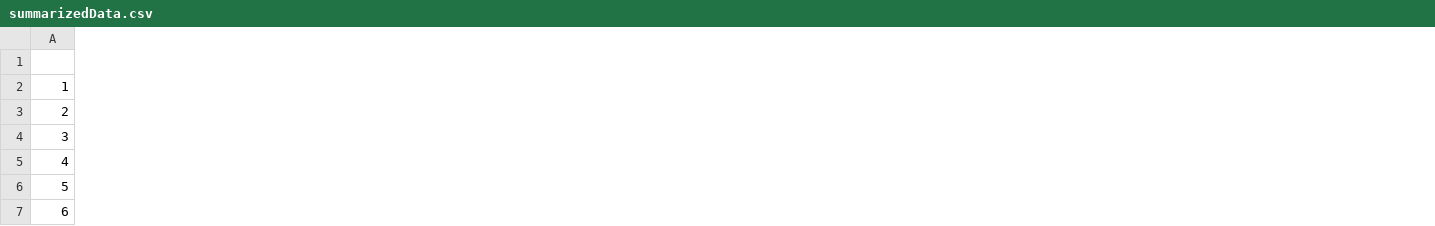
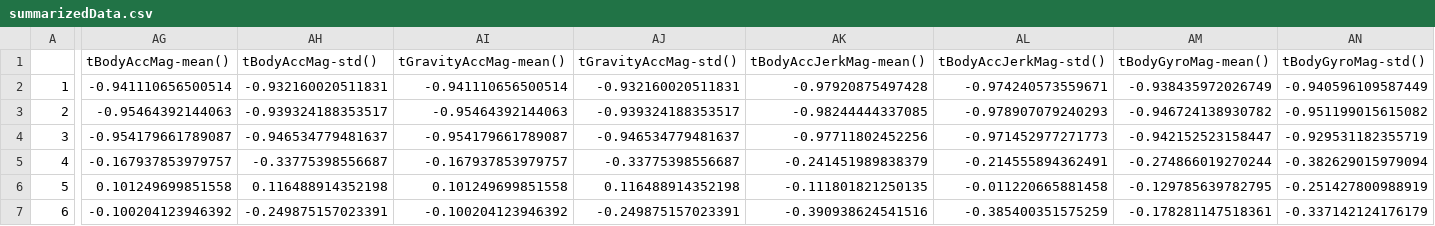
Before and after one commit to nsfphd/CleaningDataWeek4, a CSV file: summarizedData.csv, drawn as a sheet; only a part is shown, gaps mark what is left out; the diff covers the shown part only; the diff names each change by its address in the sheet, - before the commit and + after, or states it on an @@ line.

```diff
--- a/summarizedData.csv
+++ b/summarizedData.csv
+column AG (tBodyAccMag-mean()), rows 2-7: -0.941110656500514 | -0.95464392144063 | -0.954179661789087 | -0.167937853979757 | 0.101249699851558 | -0.100204123946392
+column AH (tBodyAccMag-std()), rows 2-7: -0.932160020511831 | -0.939324188353517 | -0.946534779481637 | -0.33775398556687 | 0.116488914352198 | -0.249875157023391
+column AI (tGravityAccMag-mean()), rows 2-7: -0.941110656500514 | -0.95464392144063 | -0.954179661789087 | -0.167937853979757 | 0.101249699851558 | -0.100204123946392
+column AJ (tGravityAccMag-std()), rows 2-7: -0.932160020511831 | -0.939324188353517 | -0.946534779481637 | -0.33775398556687 | 0.116488914352198 | -0.249875157023391
+column AK (tBodyAccJerkMag-mean()), rows 2-7: -0.97920875497428 | -0.98244444337085 | -0.97711802452256 | -0.241451989838379 | -0.111801821250135 | -0.390938624541516
+column AL (tBodyAccJerkMag-std()), rows 2-7: -0.974240573559671 | -0.978907079240293 | -0.971452977271773 | -0.214555894362491 | -0.011220665881458 | -0.385400351575259
+column AM (tBodyGyroMag-mean()), rows 2-7: -0.938435972026749 | -0.946724138930782 | -0.942152523158447 | -0.274866019270244 | -0.129785639782795 | -0.178281147518361
+column AN (tBodyGyroMag-std()), rows 2-7: -0.940596109587449 | -0.951199015615082 | -0.929531182355719 | -0.382629015979094 | -0.251427800988919 | -0.337142124176179
```
Also changed, not shown: 10 added columns elsewhere in this file, 3 other files.
